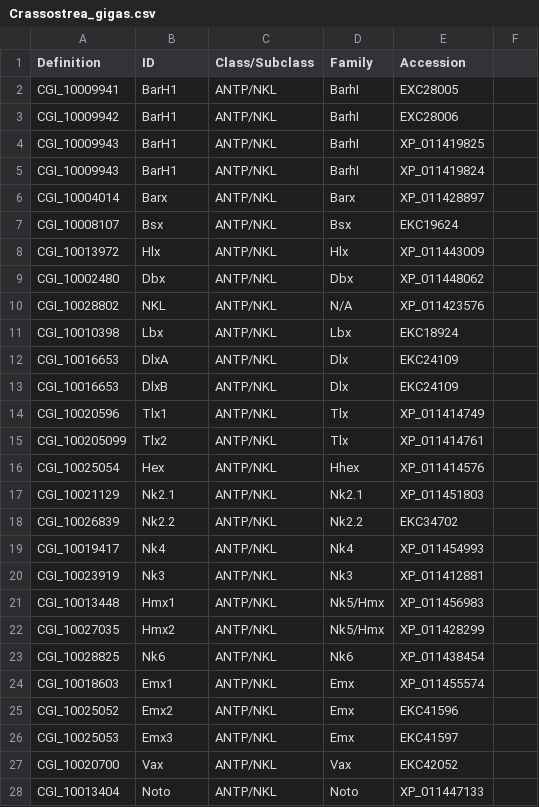
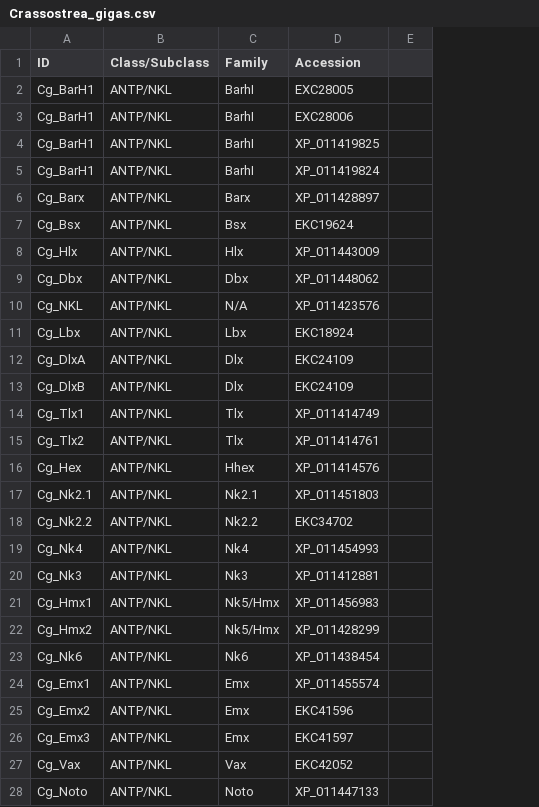
Before and after one commit to josephryan/RyanLab, a CSV file: 2015-Zwarycz_et_al/CSV_files/Crassostrea_gigas.csv, drawn as a sheet; only a part is shown; removed rows and columns are numbered as before the commit, all else as after; the diff covers the shown part only; the diff names each change by its address in the sheet, - before the commit and + after, or states it on an @@ line.

```diff
--- a/2015-Zwarycz_et_al/CSV_files/Crassostrea_gigas.csv
+++ b/2015-Zwarycz_et_al/CSV_files/Crassostrea_gigas.csv
-column A (Definition), rows 2-28: CGI_10009941 | CGI_10009942 | CGI_10009943 | CGI_10009943 | CGI_10004014 | CGI_10008107 | CGI_10013972 | CGI_10002480 | CGI_10028802 | CGI_10010398 | CGI_10016653 | CGI_10016653 | CGI_10020596 | CGI_100205099 | CGI_10025054 | CGI_10021129 | CGI_10026839 | CGI_10019417 | CGI_10023919 | CGI_10013448 | CGI_10027035 | CGI_10028825 | CGI_10018603 | CGI_10025052 | CGI_10025053 | CGI_10020700 | CGI_10013404
-A2:A5 (ID): BarH1
+A2:A5 (ID): Cg_BarH1
-A6 (ID): Barx
+A6 (ID): Cg_Barx
-A7 (ID): Bsx
+A7 (ID): Cg_Bsx
-A8 (ID): Hlx
+A8 (ID): Cg_Hlx
-A9 (ID): Dbx
+A9 (ID): Cg_Dbx
-A10 (ID): NKL
+A10 (ID): Cg_NKL
-A11 (ID): Lbx
+A11 (ID): Cg_Lbx
-A12 (ID): DlxA
+A12 (ID): Cg_DlxA
-A13 (ID): DlxB
+A13 (ID): Cg_DlxB
-A14 (ID): Tlx1
+A14 (ID): Cg_Tlx1
-A15 (ID): Tlx2
+A15 (ID): Cg_Tlx2
-A16 (ID): Hex
+A16 (ID): Cg_Hex
-A17 (ID): Nk2.1
+A17 (ID): Cg_Nk2.1
-A18 (ID): Nk2.2
+A18 (ID): Cg_Nk2.2
-A19 (ID): Nk4
+A19 (ID): Cg_Nk4
-A20 (ID): Nk3
+A20 (ID): Cg_Nk3
-A21 (ID): Hmx1
+A21 (ID): Cg_Hmx1
-A22 (ID): Hmx2
+A22 (ID): Cg_Hmx2
-A23 (ID): Nk6
+A23 (ID): Cg_Nk6
-A24 (ID): Emx1
+A24 (ID): Cg_Emx1
-A25 (ID): Emx2
+A25 (ID): Cg_Emx2
-A26 (ID): Emx3
+A26 (ID): Cg_Emx3
-A27 (ID): Vax
+A27 (ID): Cg_Vax
-A28 (ID): Noto
+A28 (ID): Cg_Noto
```
Also changed, not shown: 112 edited cells elsewhere in this file, 2015-Zwarycz_et_al/CSV_files/Capitella_teleta.csv, 2015-Zwarycz_et_al/CSV_files/Eisenia_fetida.csv, 2 other files.
